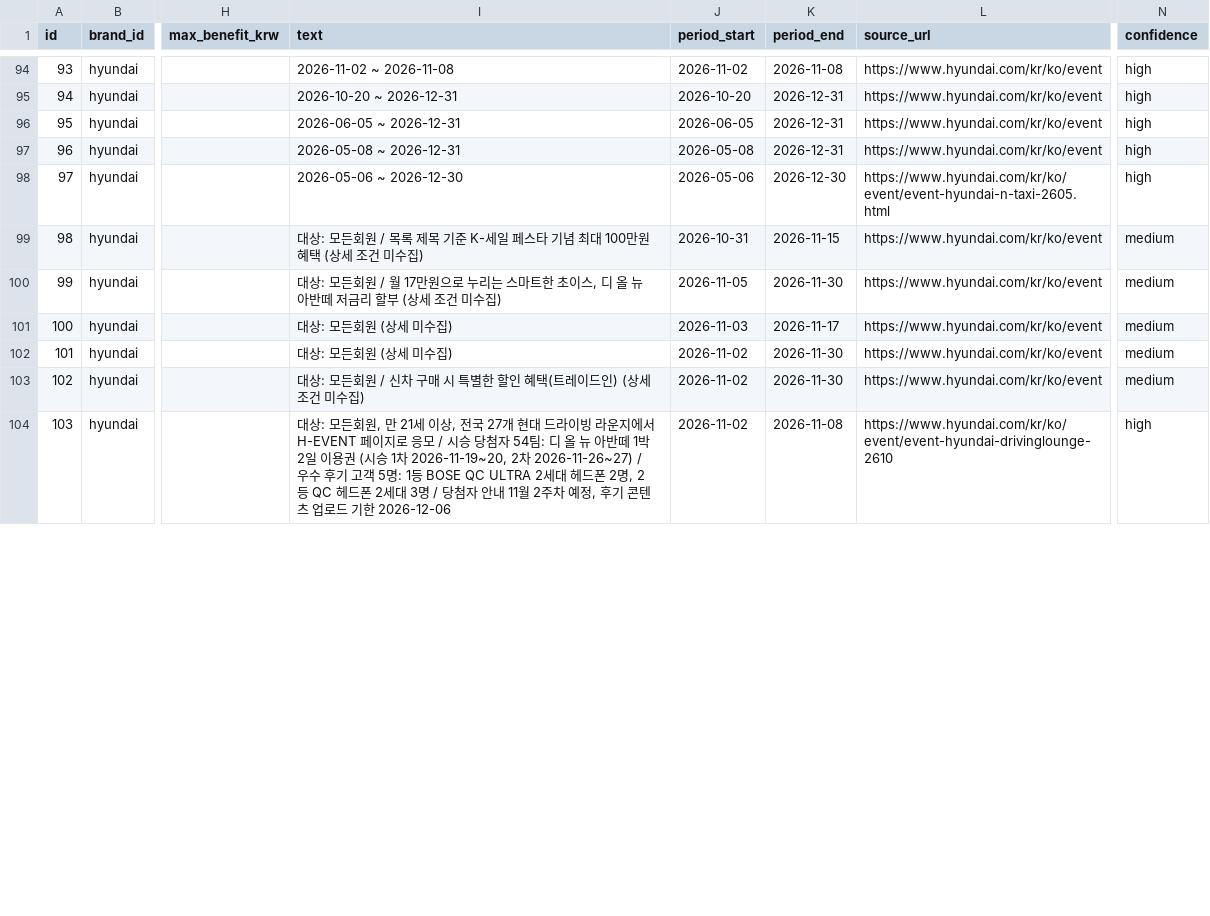
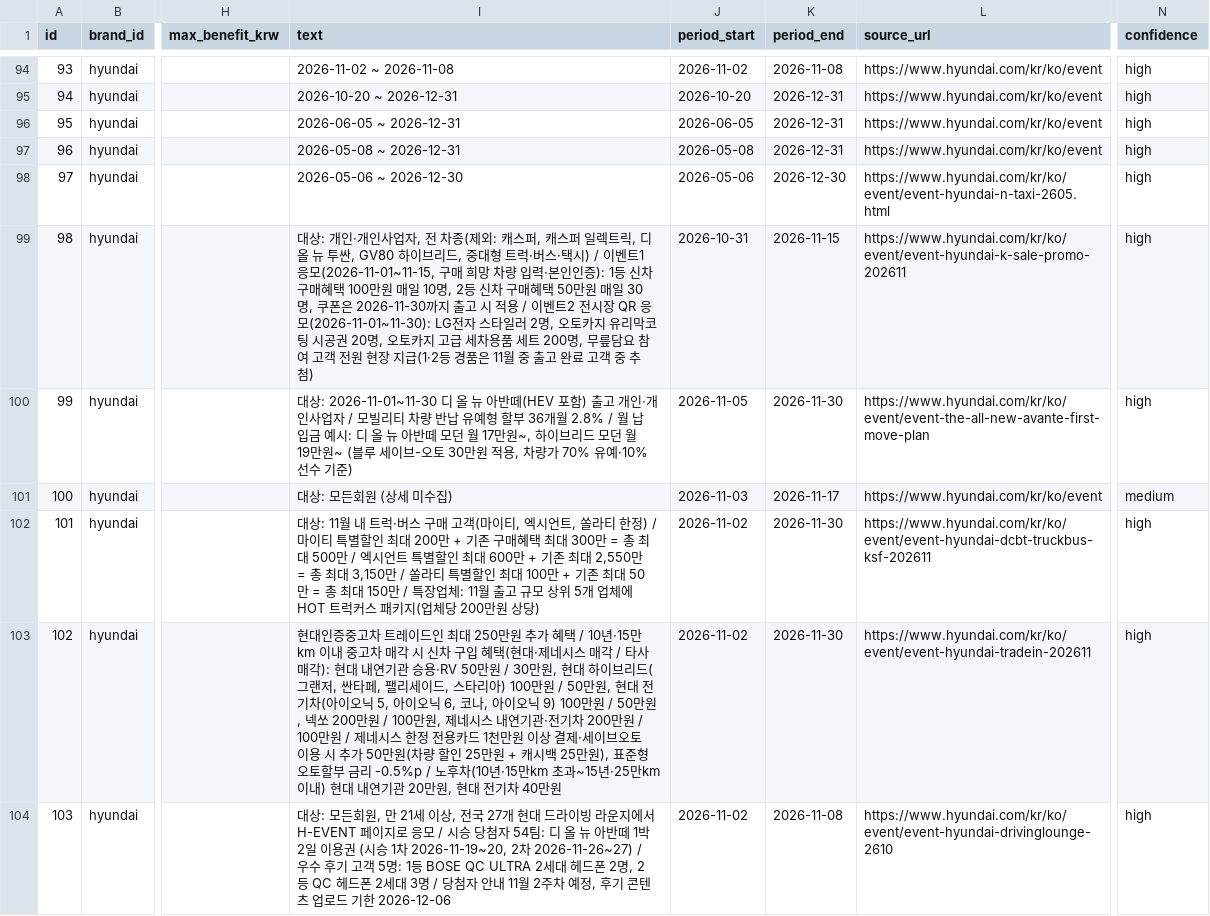
Before and after one commit to period317/car-db, a CSV file: data/unified/offers.csv, drawn as a sheet; only a part is shown, gaps mark what is left out; the diff covers the shown part only; the diff names each change by its address in the sheet, - before the commit and + after, or states it on an @@ line.

Commit message:
data refresh 2026-11-06 09:51

```diff
--- a/data/unified/offers.csv
+++ b/data/unified/offers.csv
-I99 (text): 대상: 모든회원 / 목록 제목 기준 K-세일 페스타 기념 최대 100만원 혜택 (상세 조건 미수집)
+I99 (text): 대상: 개인·개인사업자, 전 차종(제외: 캐스퍼, 캐스퍼 일렉트릭, 디 올 뉴 투싼, GV80 하이브리드, 중대형 트럭·버스·택시) / 이벤트1 응모(2026-11-01~11-15, 구매 희망 차량 입력·본인인증): 1등 신차 구매혜택 100만원 매일 10명, 2등 신차 구매혜택 50만원 매일 30명, 쿠폰은 2026-11-30까지 출고 시 적용 / 이벤트2 전시장 QR 응모(2026-11-01~11-30): LG전자 스타일러 2명, 오토카지 유리막코팅 시공권 20명, 오토카지 고급 세차용품 세트 200명, 무릎담요 참여 고객 전원 현장 지급(1·2등 경품은 11월 중 출고 완료 고객 중 추첨)
-L99 (source_url): https://www.hyundai.com/kr/ko/event
+L99 (source_url): https://www.hyundai.com/kr/ko/event/event-hyundai-k-sale-promo-202611
-N99:N100 (confidence): medium
+N99:N100 (confidence): high
-I100 (text): 대상: 모든회원 / 월 17만원으로 누리는 스마트한 초이스, 디 올 뉴 아반떼 저금리 할부 (상세 조건 미수집)
+I100 (text): 대상: 2026-11-01~11-30 디 올 뉴 아반떼(HEV 포함) 출고 개인·개인사업자 / 모빌리티 차량 반납 유예형 할부 36개월 2.8% / 월 납입금 예시: 디 올 뉴 아반떼 모던 월 17만원~, 하이브리드 모던 월 19만원~ (블루 세이브-오토 30만원 적용, 차량가 70% 유예·10% 선수 기준)
-L100 (source_url): https://www.hyundai.com/kr/ko/event
+L100 (source_url): https://www.hyundai.com/kr/ko/event/event-the-all-new-avante-first-move-plan
-I102 (text): 대상: 모든회원 (상세 미수집)
+I102 (text): 대상: 11월 내 트럭·버스 구매 고객(마이티, 엑시언트, 쏠라티 한정) / 마이티 특별할인 최대 200만 + 기존 구매혜택 최대 300만 = 총 최대 500만 / 엑시언트 특별할인 최대 600만 + 기존 최대 2,550만 = 총 최대 3,150만 / 쏠라티 특별할인 최대 100만 + 기존 최대 50만 = 총 최대 150만 / 특장업체: 11월 출고 규모 상위 5개 업체에 HOT 트럭커스 패키지(업체당 200만원 상당)
-L102 (source_url): https://www.hyundai.com/kr/ko/event
+L102 (source_url): https://www.hyundai.com/kr/ko/event/event-hyundai-dcbt-truckbus-ksf-202611
-N102:N103 (confidence): medium
+N102:N103 (confidence): high
-I103 (text): 대상: 모든회원 / 신차 구매 시 특별한 할인 혜택(트레이드인) (상세 조건 미수집)
+I103 (text): 현대인증중고차 트레이드인 최대 250만원 추가 혜택 / 10년·15만km 이내 중고차 매각 시 신차 구입 혜택(현대·제네시스 매각 / 타사 매각): 현대 내연기관 승용·RV 50만원 / 30만원, 현대 하이브리드(그랜저, 싼타페, 팰리세이드, 스타리아) 100만원 / 50만원, 현대 전기차(아이오닉 5, 아이오닉 6, 코나, 아이오닉 9) 100만원 / 50만원, 넥쏘 200만원 / 100만원, 제네시스 내연기관·전기차 200만원 / 100만원 / 제네시스 한정 전용카드 1천만원 이상 결제·세이브오토 이용 시 추가 50만원(차량 할인 25만원 + 캐시백 25만원), 표준형 오토할부 금리 -0.5%p / 노후차(10년·15만km 초과~15년·25만km 이내) 현대 내연기관 20만원, 현대 전기차 40만원
-L103 (source_url): https://www.hyundai.com/kr/ko/event
+L103 (source_url): https://www.hyundai.com/kr/ko/event/event-hyundai-tradein-202611
```
Also changed, not shown: 16 edited cells elsewhere in this file, 24 other files.
